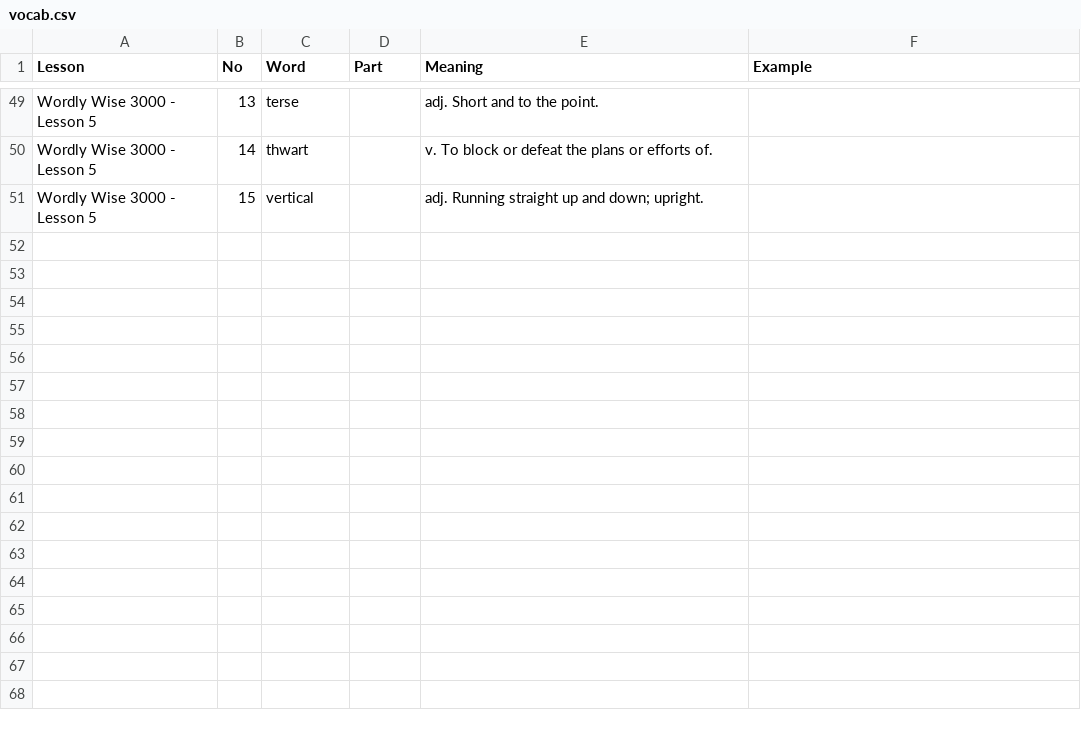
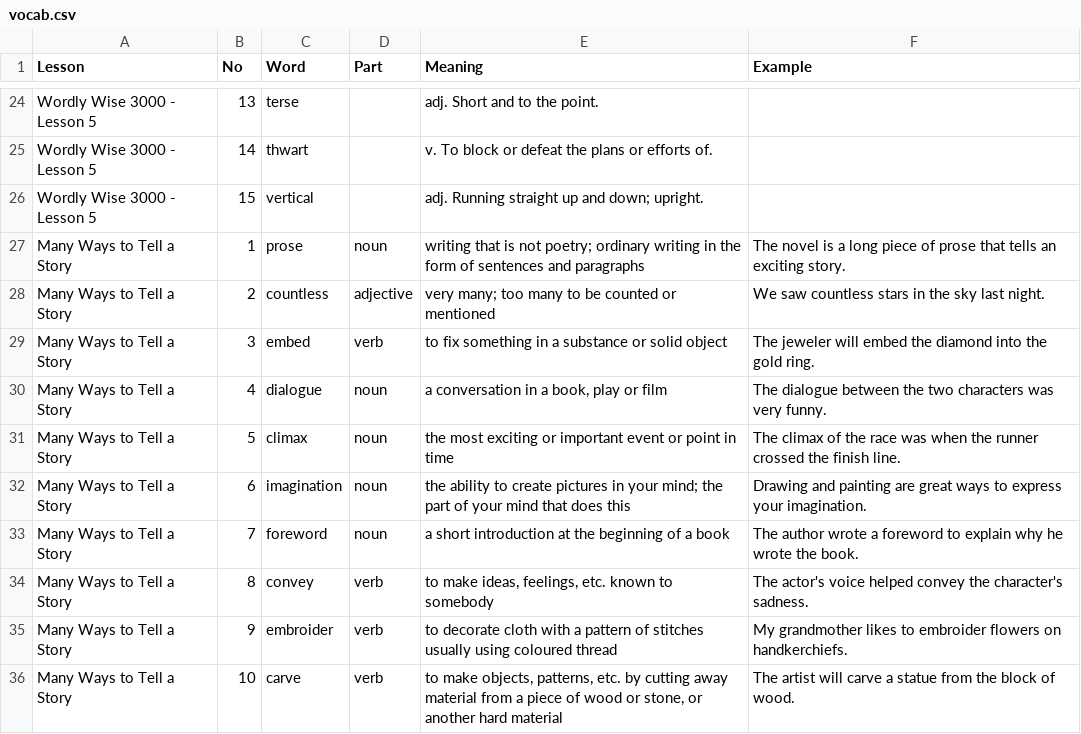
Before and after one commit to hanbit98/ellyn_voca, a CSV file: vocab.csv, drawn as a sheet; only a part is shown, gaps mark what is left out; the diff covers the shown part only; the diff names each change by its address in the sheet, - before the commit and + after, or states it on an @@ line.

```diff
--- a/vocab.csv
+++ b/vocab.csv
+row 27: Many Ways to Tell a Story | 1 | prose | noun | writing that is not poetry; ordinary writing in the form of sentences and paragraphs | The novel is a long piece of prose that tells an exciting story.
+row 28: Many Ways to Tell a Story | 2 | countless | adjective | very many; too many to be counted or mentioned | We saw countless stars in the sky last night.
+row 29: Many Ways to Tell a Story | 3 | embed | verb | to fix something in a substance or solid object | The jeweler will embed the diamond into the gold ring.
+row 30: Many Ways to Tell a Story | 4 | dialogue | noun | a conversation in a book, play or film | The dialogue between the two characters was very funny.
+row 31: Many Ways to Tell a Story | 5 | climax | noun | the most exciting or important event or point in time | The climax of the race was when the runner crossed the finish line.
+row 32: Many Ways to Tell a Story | 6 | imagination | noun | the ability to create pictures in your mind; the part of your mind that does this | Drawing and painting are great ways to express your imagination.
+row 33: Many Ways to Tell a Story | 7 | foreword | noun | a short introduction at the beginning of a book | The author wrote a foreword to explain why he wrote the book.
+row 34: Many Ways to Tell a Story | 8 | convey | verb | to make ideas, feelings, etc. known to somebody | The actor's voice helped convey the character's sadness.
+row 35: Many Ways to Tell a Story | 9 | embroider | verb | to decorate cloth with a pattern of stitches usually using coloured thread | My grandmother likes to embroider flowers on handkerchiefs.
+row 36: Many Ways to Tell a Story | 10 | carve | verb | to make objects, patterns, etc. by cutting away material from a piece of wood or stone, or another hard material | The artist will carve a statue from the block of wood.
```
Also changed, not shown: 25 removed rows elsewhere in this file.
